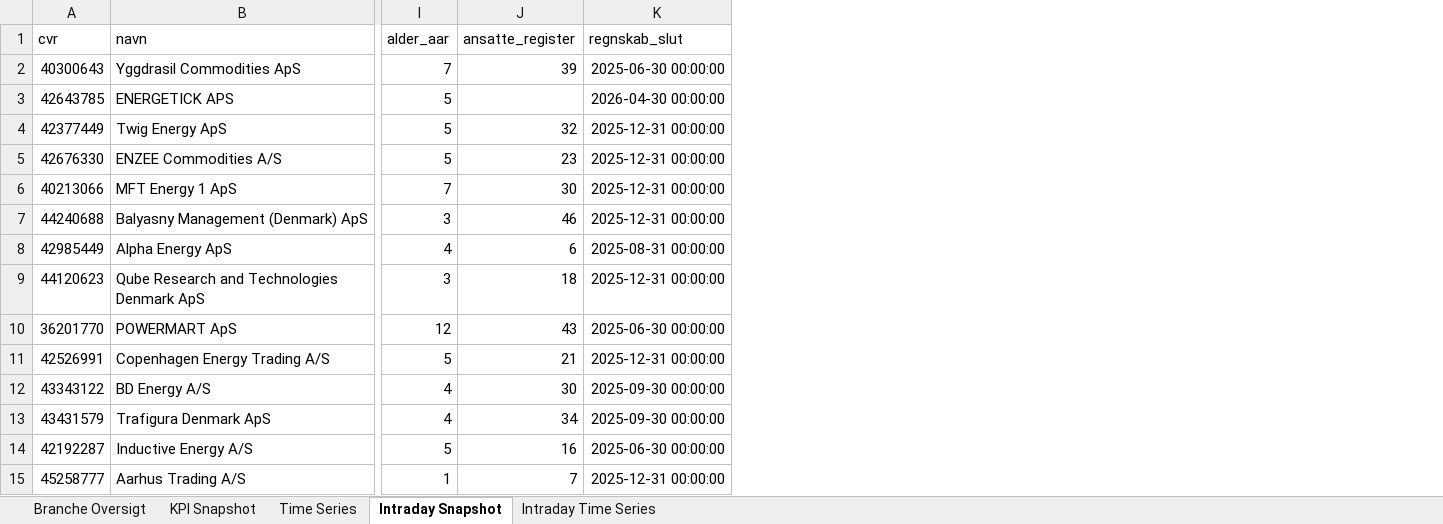
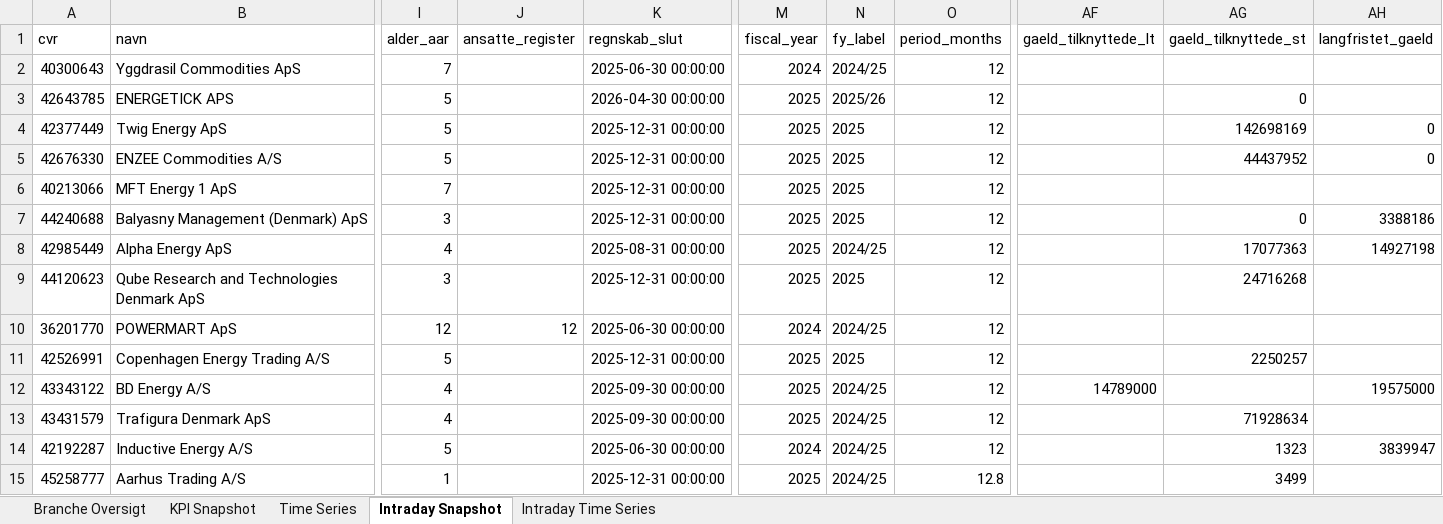
Before and after one commit to frederikgnie/tradertracker, an Excel workbook: data/kpi_report.xlsx, sheet Intraday Snapshot, drawn as a sheet; only a part is shown, gaps mark what is left out; values as stored, in another font and other column widths than the file's, no borders; the diff covers the shown part only; the diff names each change by its address in the sheet, - before the commit and + after, or states it on an @@ line.

```diff
--- a/data/kpi_report.xlsx (sheet Intraday Snapshot)
+++ b/data/kpi_report.xlsx (sheet Intraday Snapshot)
+column M (fiscal_year), rows 2-15: 2024 | 2025 | 2025 | 2025 | 2025 | 2025 | 2025 | 2025 | 2024 | 2025 | 2025 | 2025 | 2024 | 2025
+column N (fy_label), rows 2-15: 2024/25 | 2025/26 | 2025 | 2025 | 2025 | 2025 | 2024/25 | 2025 | 2024/25 | 2025 | 2024/25 | 2024/25 | 2024/25 | 2024/25
+column O (period_months), rows 2-15: 12 | 12 | 12 | 12 | 12 | 12 | 12 | 12 | 12 | 12 | 12 | 12 | 12 | 12.8
+column AF (gaeld_tilknyttede_lt), row 12: 14789000
+column AG (gaeld_tilknyttede_st), rows 3-15: 0 | 142698169 | 44437952 |  | 0 | 17077363 | 24716268 |  | 2250257 |  | 71928634 | 1323 | 3499
+column AH (langfristet_gaeld), rows 4-14: 0 | 0 |  | 3388186 | 14927198 |  |  |  | 19575000 |  | 3839947
-J2 (ansatte_register): 39
+J2 (ansatte_register): (empty)
-J4 (ansatte_register): 32
+J4 (ansatte_register): (empty)
-J5 (ansatte_register): 23
+J5 (ansatte_register): (empty)
-J6 (ansatte_register): 30
+J6 (ansatte_register): (empty)
-J7 (ansatte_register): 46
+J7 (ansatte_register): (empty)
-J8 (ansatte_register): 6
+J8 (ansatte_register): (empty)
-J9 (ansatte_register): 18
+J9 (ansatte_register): (empty)
-J10 (ansatte_register): 43
+J10 (ansatte_register): 12
-J11 (ansatte_register): 21
+J11 (ansatte_register): (empty)
-J12 (ansatte_register): 30
+J12 (ansatte_register): (empty)
-J13 (ansatte_register): 34
+J13 (ansatte_register): (empty)
-J14 (ansatte_register): 16
+J14 (ansatte_register): (empty)
-J15 (ansatte_register): 7
+J15 (ansatte_register): (empty)
```
Also changed, not shown: 4 added rows, 8 removed rows and 24 edited cells elsewhere in this sheet, sheet Time Series, sheet Intraday Time Series, sheet KPI Snapshot, sheet Branche Oversigt, 6 other files.
